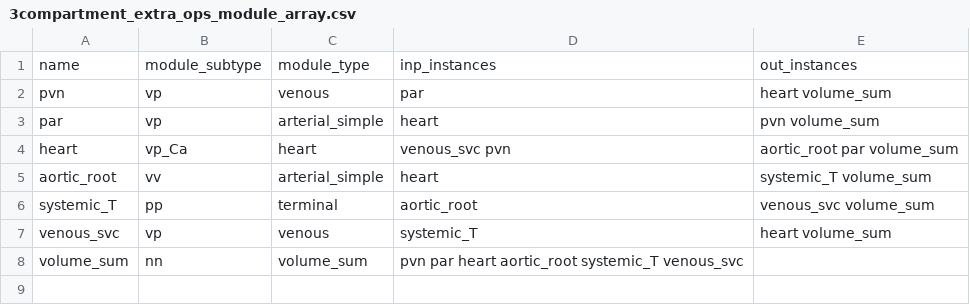
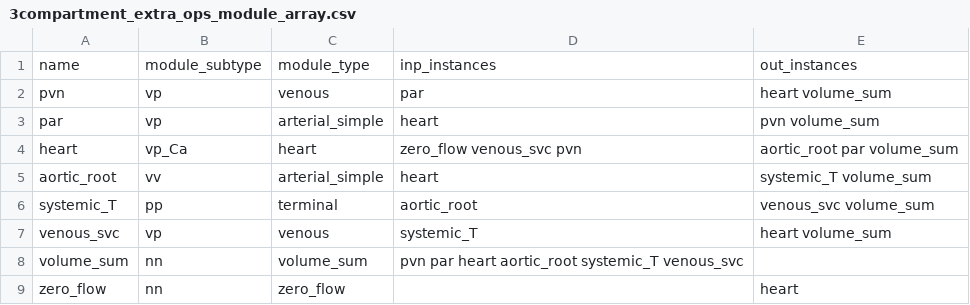
Before and after one commit to MOH-Shafizadegan/circulatory_autogen, a CSV file: resources/3compartment_extra_ops_module_array.csv, drawn as a sheet.

```diff
--- a/resources/3compartment_extra_ops_module_array.csv
+++ b/resources/3compartment_extra_ops_module_array.csv
@@ -3,3 +3,3 @@ pvn,                     vp,          venous,             par,
 par,                     vp,          arterial_simple,    heart,                pvn volume_sum
-heart,                   vp_Ca,       heart,              venous_svc pvn,       aortic_root par volume_sum
+heart,                   vp_Ca,       heart,              zero_flow venous_svc pvn,       aortic_root par volume_sum
 aortic_root,             vv,          arterial_simple,    heart,                systemic_T volume_sum
@@ -8 +8,2 @@ venous_svc,              vp,          venous,             systemic_T,
 volume_sum,              nn,          volume_sum,         pvn par heart aortic_root systemic_T venous_svc,
+zero_flow,               nn,          zero_flow,          ,                     heart
```
Also changed, not shown: resources/3compartment_module_array.csv, resources/3compartment_nonstiff_module_array.csv, 24 other files.
